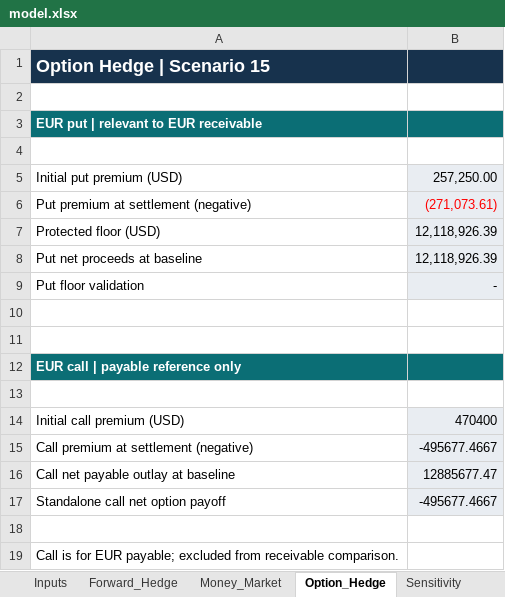
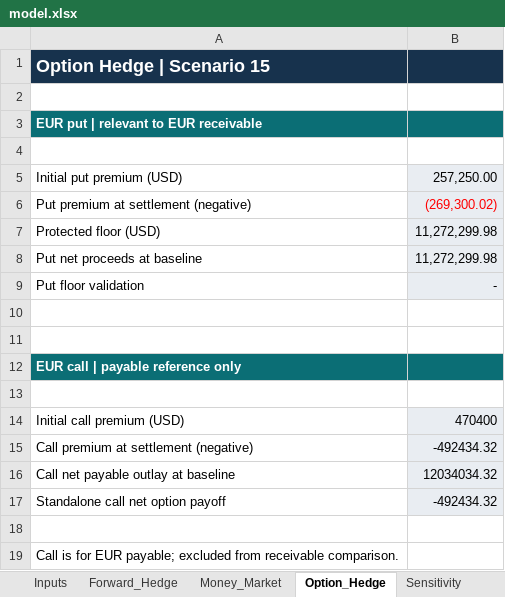
Before and after one commit to samanthaguo23-123/Samantha-Guo, an Excel workbook: capabilities/fx-hedging/model.xlsx, sheet Option_Hedge, drawn as a sheet; values as stored, in another font and other column widths than the file's, no borders; the diff names each change by its address in the sheet, - before the commit and + after, or states it on an @@ line.

```diff
--- a/capabilities/fx-hedging/model.xlsx (sheet Option_Hedge)
+++ b/capabilities/fx-hedging/model.xlsx (sheet Option_Hedge)
-B6: (271,073.61)
+B6: (269,300.02)
-B7:B8: 12,118,926.39
+B7:B8: 11,272,299.98
-B15: -495677.4667
+B15: -492434.32
-B16: 12885677.47
+B16: 12034034.32
-B17: -495677.4667
+B17: -492434.32
```
Also changed, not shown: sheet Sensitivity, sheet Inputs, sheet Money_Market, charts or pictures.
